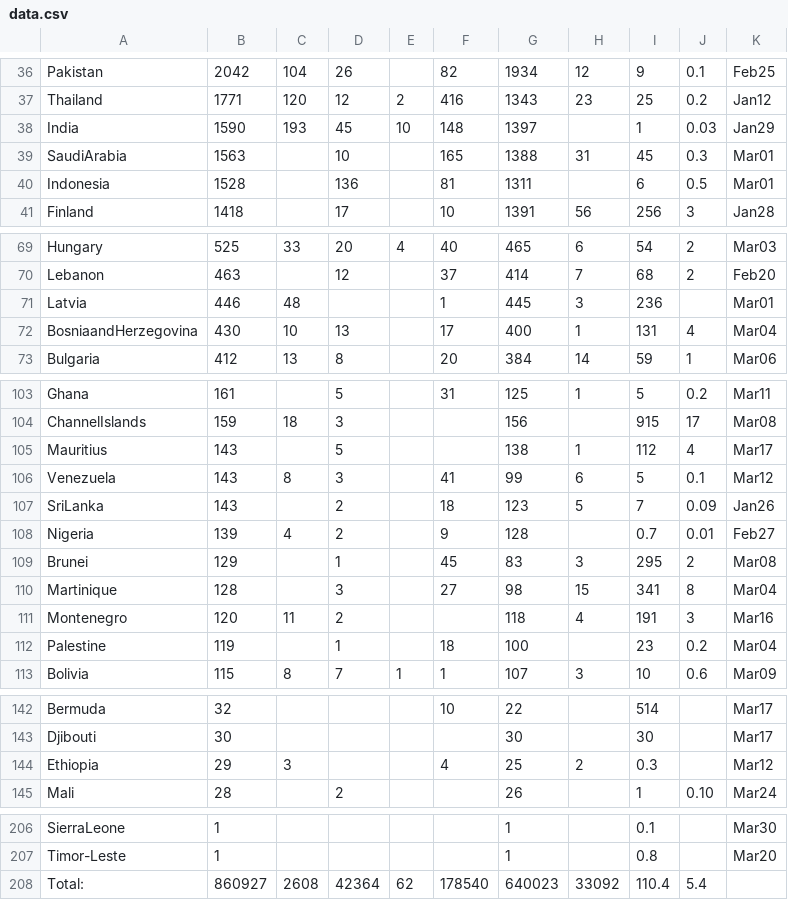
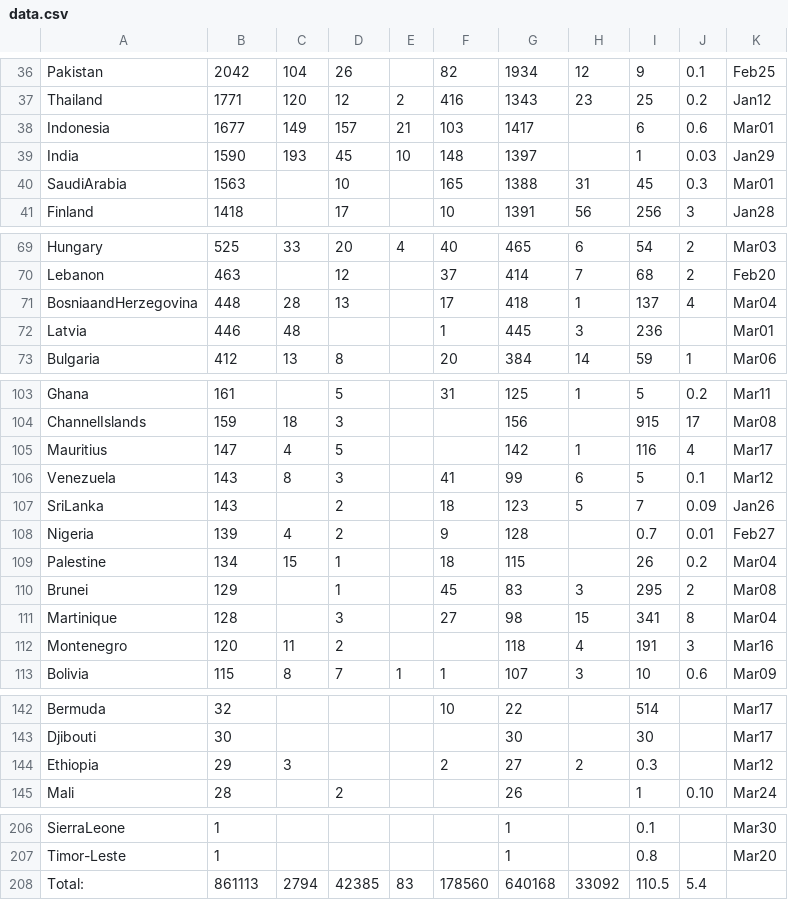
Before and after one commit to hemantaduwarah1/data, a CSV file: data.csv, drawn as a sheet; only a part is shown, gaps mark what is left out.

Commit message:
update

```diff
--- a/data.csv
+++ b/data.csv
@@ -37,5 +37,5 @@ Pakistan,2042,104,26,,82,1934,12,9,0.1,Feb25,
 Thailand,1771,120,12,2,416,1343,23,25,0.2,Jan12,
+Indonesia,1677,149,157,21,103,1417,,6,0.6,Mar01,
 India,1590,193,45,10,148,1397,,1,0.03,Jan29,
 SaudiArabia,1563,,10,,165,1388,31,45,0.3,Mar01,
-Indonesia,1528,,136,,81,1311,,6,0.5,Mar01,
 Finland,1418,,17,,10,1391,56,256,3,Jan28,
@@ -70,4 +70,4 @@ Hungary,525,33,20,4,40,465,6,54,2,Mar03,
 Lebanon,463,,12,,37,414,7,68,2,Feb20,
+BosniaandHerzegovina,448,28,13,,17,418,1,137,4,Mar04,
 Latvia,446,48,,,1,445,3,236,,Mar01,
-BosniaandHerzegovina,430,10,13,,17,400,1,131,4,Mar04,
 Bulgaria,412,13,8,,20,384,14,59,1,Mar06,
@@ -104,3 +104,3 @@ Ghana,161,,5,,31,125,1,5,0.2,Mar11,
 ChannelIslands,159,18,3,,,156,,915,17,Mar08,
-Mauritius,143,,5,,,138,1,112,4,Mar17,
+Mauritius,147,4,5,,,142,1,116,4,Mar17,
 Venezuela,143,8,3,,41,99,6,5,0.1,Mar12,
@@ -108,2 +108,3 @@ SriLanka,143,,2,,18,123,5,7,0.09,Jan26,
 Nigeria,139,4,2,,9,128,,0.7,0.01,Feb27,
+Palestine,134,15,1,,18,115,,26,0.2,Mar04,
 Brunei,129,,1,,45,83,3,295,2,Mar08,
@@ -111,3 +112,2 @@ Martinique,128,,3,,27,98,15,341,8,Mar04,
 Montenegro,120,11,2,,,118,4,191,3,Mar16,
-Palestine,119,,1,,18,100,,23,0.2,Mar04,
 Bolivia,115,8,7,1,1,107,3,10,0.6,Mar09,
@@ -143,3 +143,3 @@ Bermuda,32,,,,10,22,,514,,Mar17,
 Djibouti,30,,,,,30,,30,,Mar17,
-Ethiopia,29,3,,,4,25,2,0.3,,Mar12,
+Ethiopia,29,3,,,2,27,2,0.3,,Mar12,
 Mali,28,,2,,,26,,1,0.10,Mar24,
@@ -207,2 +207,2 @@ SierraLeone,1,,,,,1,,0.1,,Mar30,
 Timor-Leste,1,,,,,1,,0.8,,Mar20,
-Total:,860927,2608,42364,62,178540,640023,33092,110.4,5.4,,,
+Total:,861113,2794,42385,83,178560,640168,33092,110.5,5.4,,,
```
